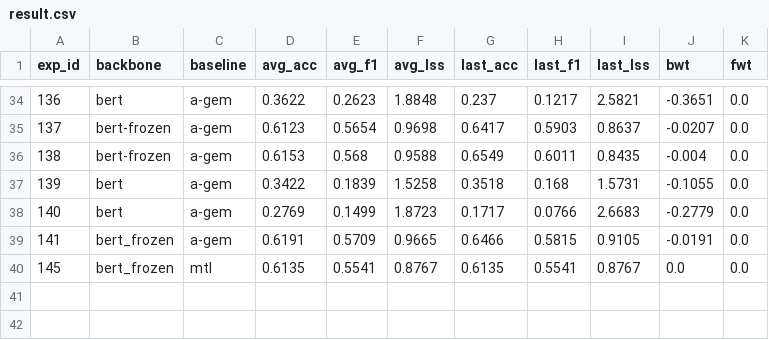
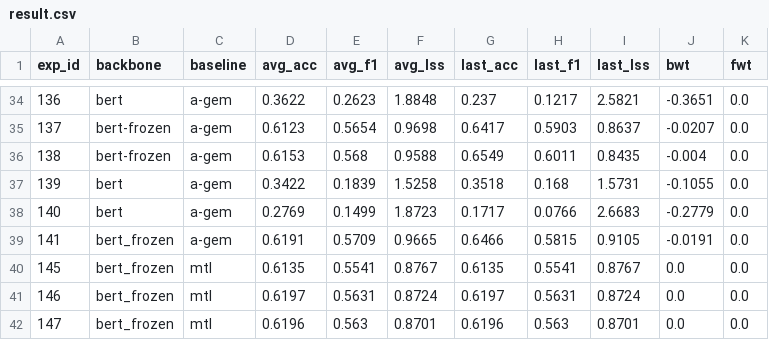
Before and after one commit to rahmahkn/PyContinual, a CSV file: src/res/til_classification/result.csv, drawn as a sheet; only a part is shown, gaps mark what is left out.

Commit message:
update result

```diff
--- a/src/res/til_classification/result.csv
+++ b/src/res/til_classification/result.csv
@@ -40 +40,3 @@ exp_id,backbone,baseline,avg_acc,avg_f1,avg_lss,last_acc,last_f1,last_lss,bwt,fw
 145,bert_frozen,mtl,0.6135,0.5541,0.8767,0.6135,0.5541,0.8767,0.0,0.0
+146,bert_frozen,mtl,0.6197,0.5631,0.8724,0.6197,0.5631,0.8724,0.0,0.0
+147,bert_frozen,mtl,0.6196,0.563,0.8701,0.6196,0.563,0.8701,0.0,0.0
```
Also changed, not shown: src/res/til_classification/list_experiments.csv, src/res/til_classification/result_per_setting.csv, 29 other files.
